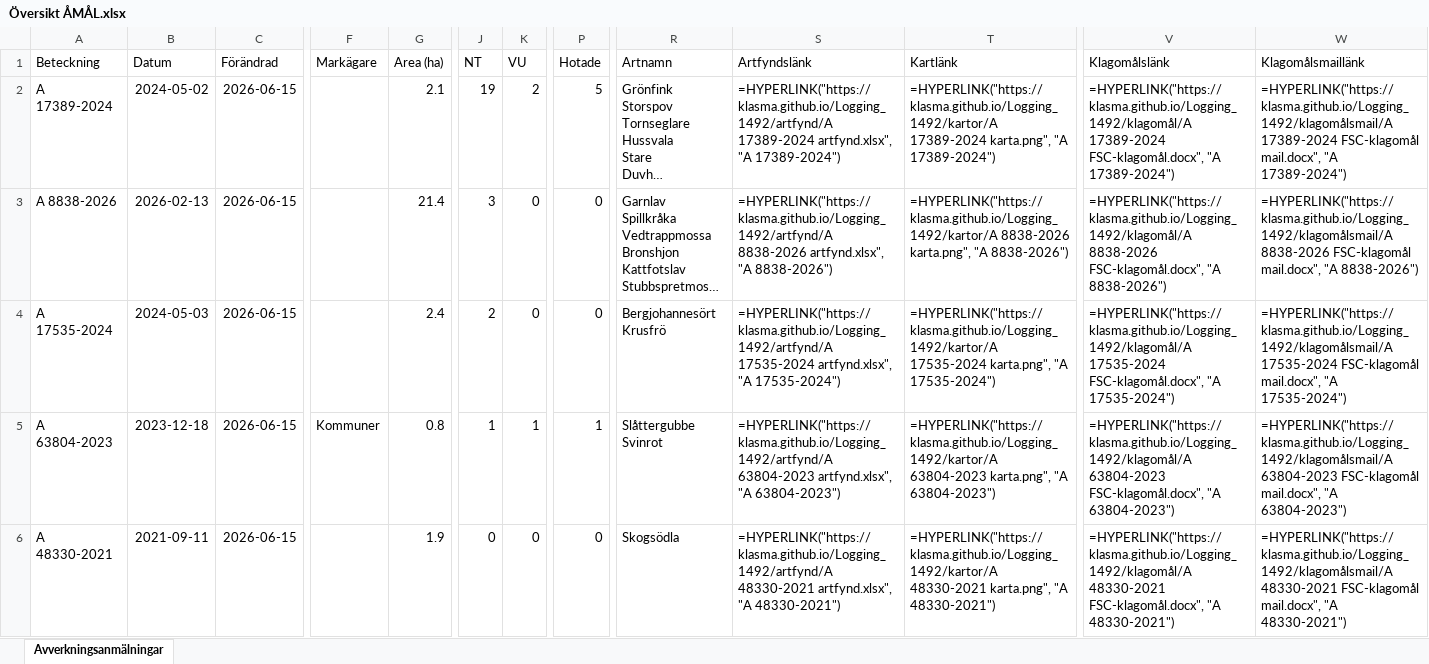
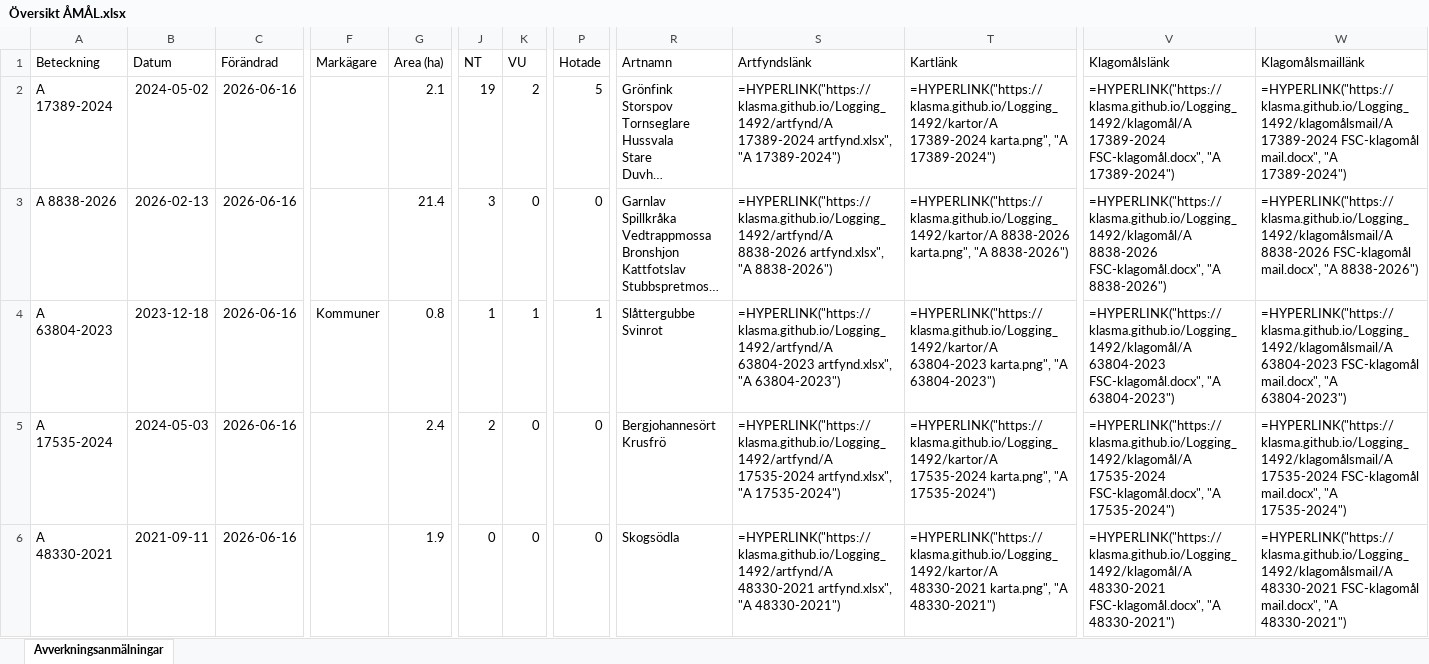
Before and after one commit to klasma/Logging_1492, an Excel workbook: Översikt ÅMÅL.xlsx, sheet Avverkningsanmälningar, drawn as a sheet; only a part is shown, gaps mark what is left out; long unchanged cells end in …; values as stored, in another font and other column widths than the file's, no borders; formulas without a stored value are shown as written; ↵ is a line break in a cell; the diff covers the shown part only; the diff names each change by its address in the sheet, - before the commit and + after, or states it on an @@ line.

```diff
--- a/Översikt ÅMÅL.xlsx (sheet Avverkningsanmälningar)
+++ b/Översikt ÅMÅL.xlsx (sheet Avverkningsanmälningar)
-C2:C6 (Förändrad): 2026-06-15
+C2:C6 (Förändrad): 2026-06-16
-A4 (Beteckning): A 17535-2024
+A4 (Beteckning): A 63804-2023
-B4 (Datum): 2024-05-03
+B4 (Datum): 2023-12-18
-F4 (Markägare): (empty)
+F4 (Markägare): Kommuner
-G4 (Area (ha)): 2.4
+G4 (Area (ha)): 0.8
-J4 (NT): 2
+J4 (NT): 1
-K4 (VU): 0
+K4 (VU): 1
-P4 (Hotade): 0
+P4 (Hotade): 1
-R4 (Artnamn): Bergjohannesört ↵ Krusfrö
+R4 (Artnamn): Slåttergubbe ↵ Svinrot
-S4 (Artfyndslänk): =HYPERLINK("https://klasma.github.io/Logging_1492/artfynd/A 17535-2024 artfynd.xlsx", "A 17535-2024")
+S4 (Artfyndslänk): =HYPERLINK("https://klasma.github.io/Logging_1492/artfynd/A 63804-2023 artfynd.xlsx", "A 63804-2023")
-T4 (Kartlänk): =HYPERLINK("https://klasma.github.io/Logging_1492/kartor/A 17535-2024 karta.png", "A 17535-2024")
+T4 (Kartlänk): =HYPERLINK("https://klasma.github.io/Logging_1492/kartor/A 63804-2023 karta.png", "A 63804-2023")
-V4 (Klagomålslänk): =HYPERLINK("https://klasma.github.io/Logging_1492/klagomål/A 17535-2024 FSC-klagomål.docx", "A 17535-2024")
+V4 (Klagomålslänk): =HYPERLINK("https://klasma.github.io/Logging_1492/klagomål/A 63804-2023 FSC-klagomål.docx", "A 63804-2023")
-W4 (Klagomålsmaillänk): =HYPERLINK("https://klasma.github.io/Logging_1492/klagomålsmail/A 17535-2024 FSC-klagomål mail.docx", "A 17535-2024")
+W4 (Klagomålsmaillänk): =HYPERLINK("https://klasma.github.io/Logging_1492/klagomålsmail/A 63804-2023 FSC-klagomål mail.docx", "A 63804-2023")
-A5 (Beteckning): A 63804-2023
+A5 (Beteckning): A 17535-2024
-B5 (Datum): 2023-12-18
+B5 (Datum): 2024-05-03
-F5 (Markägare): Kommuner
+F5 (Markägare): (empty)
-G5 (Area (ha)): 0.8
+G5 (Area (ha)): 2.4
-J5 (NT): 1
+J5 (NT): 2
-K5 (VU): 1
+K5 (VU): 0
-P5 (Hotade): 1
+P5 (Hotade): 0
-R5 (Artnamn): Slåttergubbe ↵ Svinrot
+R5 (Artnamn): Bergjohannesört ↵ Krusfrö
-S5 (Artfyndslänk): =HYPERLINK("https://klasma.github.io/Logging_1492/artfynd/A 63804-2023 artfynd.xlsx", "A 63804-2023")
+S5 (Artfyndslänk): =HYPERLINK("https://klasma.github.io/Logging_1492/artfynd/A 17535-2024 artfynd.xlsx", "A 17535-2024")
-T5 (Kartlänk): =HYPERLINK("https://klasma.github.io/Logging_1492/kartor/A 63804-2023 karta.png", "A 63804-2023")
+T5 (Kartlänk): =HYPERLINK("https://klasma.github.io/Logging_1492/kartor/A 17535-2024 karta.png", "A 17535-2024")
-V5 (Klagomålslänk): =HYPERLINK("https://klasma.github.io/Logging_1492/klagomål/A 63804-2023 FSC-klagomål.docx", "A 63804-2023")
+V5 (Klagomålslänk): =HYPERLINK("https://klasma.github.io/Logging_1492/klagomål/A 17535-2024 FSC-klagomål.docx", "A 17535-2024")
-W5 (Klagomålsmaillänk): =HYPERLINK("https://klasma.github.io/Logging_1492/klagomålsmail/A 63804-2023 FSC-klagomål mail.docx", "A 63804-2023")
+W5 (Klagomålsmaillänk): =HYPERLINK("https://klasma.github.io/Logging_1492/klagomålsmail/A 17535-2024 FSC-klagomål mail.docx", "A 17535-2024")
```
Also changed, not shown: 993 edited cells elsewhere in this sheet, artfynd/A 12413-2023 artfynd.xlsx, artfynd/A 17389-2024 artfynd.xlsx, 51 other files.
